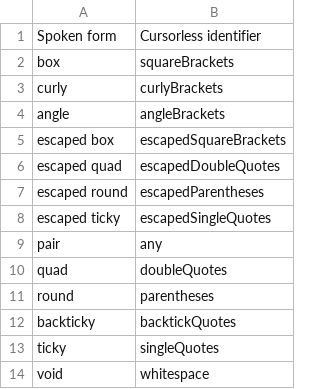
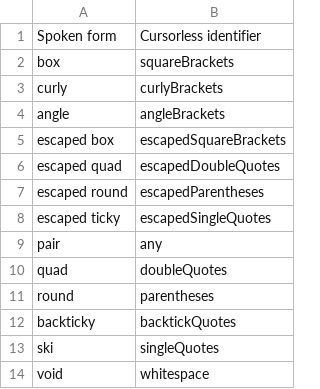
Before and after one commit to alexrkoch/cursorless-settings, a CSV file: paired_delimiters.csv, drawn as a sheet.

```diff
--- a/paired_delimiters.csv
+++ b/paired_delimiters.csv
@@ -12,3 +12,3 @@ round, parentheses
 backticky, backtickQuotes
-ticky, singleQuotes
+ski, singleQuotes
 void, whitespace
```
Also changed, not shown: modifier_scope_types.csv, 2 other files.
